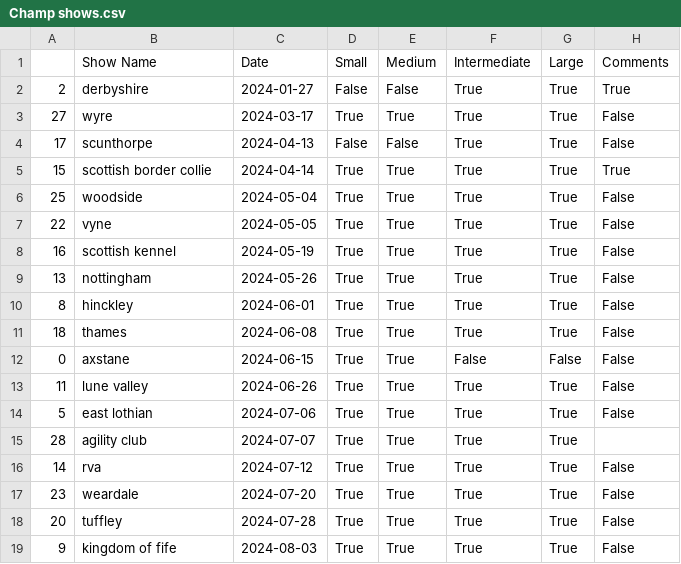
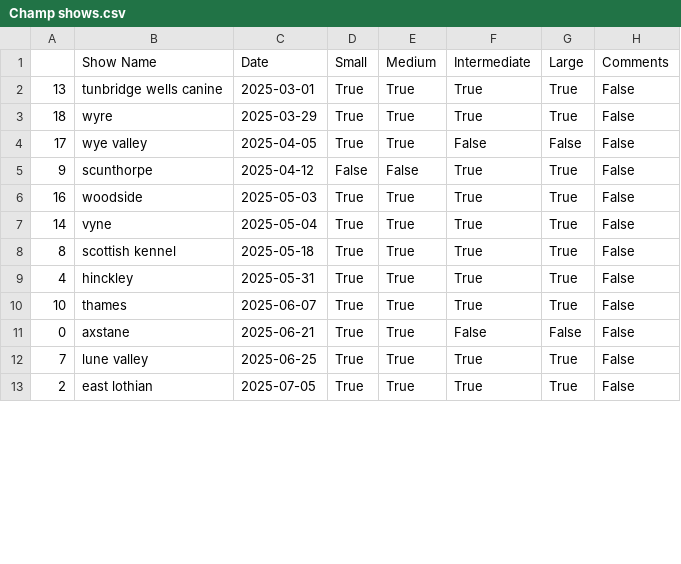
Before and after one commit to RoryTidmarsh/Championship-Finals, a CSV file: Champ shows.csv, drawn as a sheet; only a part is shown; the diff covers the shown part only.

```diff
--- a/Champ shows.csv
+++ b/Champ shows.csv
@@ -1,19 +1,13 @@
 ,Show Name,Date,Small,Medium,Intermediate,Large,Comments
-2,derbyshire,2024-01-27,False,False,True,True,True
-27,wyre,2024-03-17,True,True,True,True,False
-17,scunthorpe,2024-04-13,False,False,True,True,False
-15,scottish border collie,2024-04-14,True,True,True,True,True
-25,woodside,2024-05-04,True,True,True,True,False
-22,vyne,2024-05-05,True,True,True,True,False
-16,scottish kennel,2024-05-19,True,True,True,True,False
-13,nottingham,2024-05-26,True,True,True,True,False
-8,hinckley,2024-06-01,True,True,True,True,False
-18,thames,2024-06-08,True,True,True,True,False
-0,axstane,2024-06-15,True,True,False,False,False
-11,lune valley,2024-06-26,True,True,True,True,False
-5,east lothian,2024-07-06,True,True,True,True,False
-28,agility club,2024-07-07,True,True,True,True,
-14,rva,2024-07-12,True,True,True,True,False
-23,weardale,2024-07-20,True,True,True,True,False
-20,tuffley,2024-07-28,True,True,True,True,False
-9,kingdom of fife,2024-08-03,True,True,True,True,False
+13,tunbridge wells canine,2025-03-01,True,True,True,True,False
+18,wyre,2025-03-29,True,True,True,True,False
+17,wye valley,2025-04-05,True,True,False,False,False
+9,scunthorpe,2025-04-12,False,False,True,True,False
+16,woodside,2025-05-03,True,True,True,True,False
+14,vyne,2025-05-04,True,True,True,True,False
+8,scottish kennel,2025-05-18,True,True,True,True,False
+4,hinckley,2025-05-31,True,True,True,True,False
+10,thames,2025-06-07,True,True,True,True,False
+0,axstane,2025-06-21,True,True,False,False,False
+7,lune valley,2025-06-25,True,True,True,True,False
+2,east lothian,2025-07-05,True,True,True,True,False
```
Also changed, not shown: 2 added rows, 5 removed rows and 16 edited cells elsewhere in this file, 2 other files.
